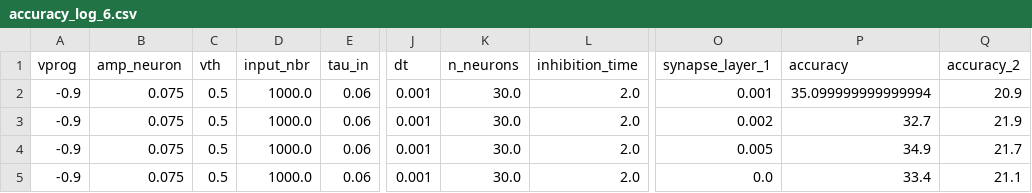
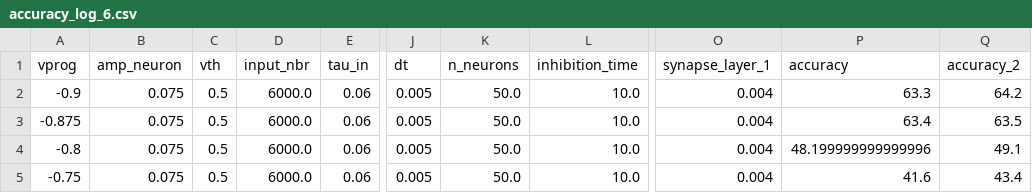
Before and after one commit to nikhil-garg/VDSP_ocl, a CSV file: accuracy_log_6.csv, drawn as a sheet; only a part is shown, gaps mark what is left out; the diff names each change by its address in the sheet, - before the commit and + after, or states it on an @@ line.

```diff
--- a/accuracy_log_6.csv
+++ b/accuracy_log_6.csv
-D2:D5 (input_nbr): 1000.0
+D2:D5 (input_nbr): 6000.0
-J2:J5 (dt): 0.001
+J2:J5 (dt): 0.005
-K2:K5 (n_neurons): 30.0
+K2:K5 (n_neurons): 50.0
-L2:L5 (inhibition_time): 2.0
+L2:L5 (inhibition_time): 10.0
-O2 (synapse_layer_1): 0.001
+O2 (synapse_layer_1): 0.004
-P2 (accuracy): 35.099999999999994
+P2 (accuracy): 63.3
-Q2 (accuracy_2): 20.9
+Q2 (accuracy_2): 64.2
-A3 (vprog): -0.9
+A3 (vprog): -0.875
-O3 (synapse_layer_1): 0.002
+O3 (synapse_layer_1): 0.004
-P3 (accuracy): 32.7
+P3 (accuracy): 63.4
-Q3 (accuracy_2): 21.9
+Q3 (accuracy_2): 63.5
-A4 (vprog): -0.9
+A4 (vprog): -0.8
-O4 (synapse_layer_1): 0.005
+O4 (synapse_layer_1): 0.004
-P4 (accuracy): 34.9
+P4 (accuracy): 48.199999999999996
-Q4 (accuracy_2): 21.7
+Q4 (accuracy_2): 49.1
-A5 (vprog): -0.9
+A5 (vprog): -0.75
-O5 (synapse_layer_1): 0.0
+O5 (synapse_layer_1): 0.004
-P5 (accuracy): 33.4
+P5 (accuracy): 41.6
-Q5 (accuracy_2): 21.1
+Q5 (accuracy_2): 43.4
```
Also changed, not shown: log_dir/accuracy_log_6.csv, 14 other files.
